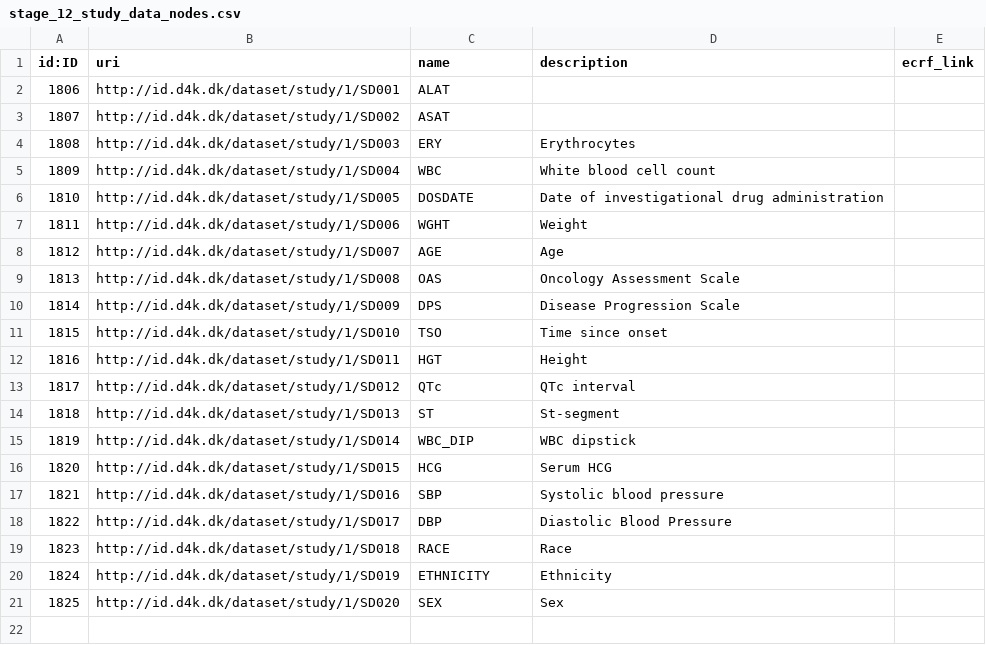
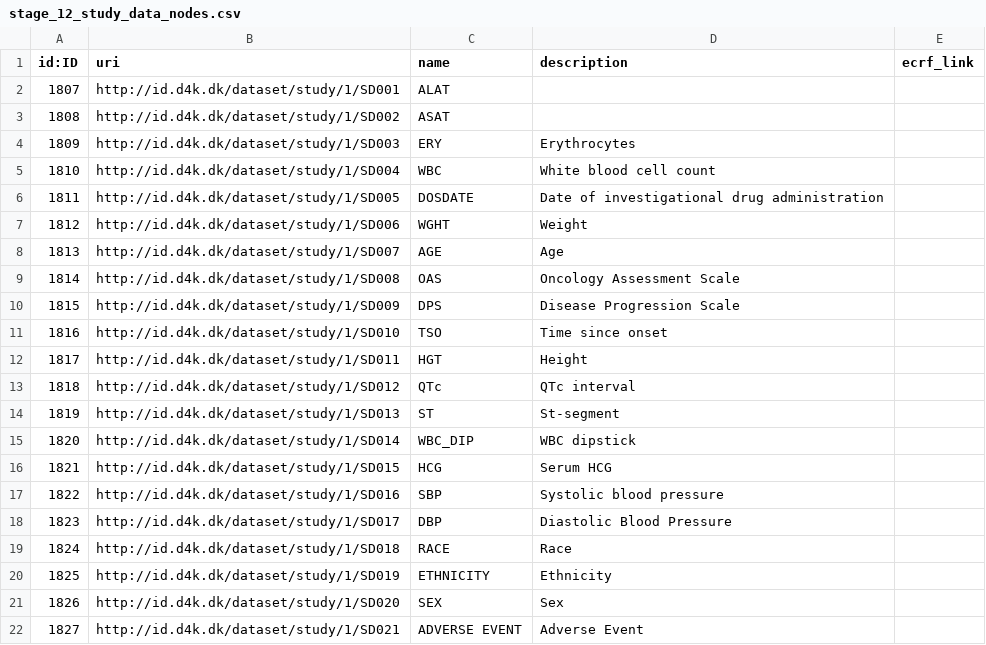
Before and after one commit to data4knowledge/biomedical_concepts, a CSV file: data/csv_load/stage_12_study_data_nodes.csv, drawn as a sheet; the diff names each change by its address in the sheet, - before the commit and + after, or states it on an @@ line.

Commit message:
Add in adverse event in study design

```diff
--- a/data/csv_load/stage_12_study_data_nodes.csv
+++ b/data/csv_load/stage_12_study_data_nodes.csv
@@ column A (id:ID) renumbered between rows 2 and 21 @@
+row 22: 1827 | http://id.d4k.dk/dataset/study/1/SD021 | ADVERSE EVENT | Adverse Event
```
Also changed, not shown: data/csv_load/cdisc_ct_sdtm_nodes_C65047.csv, data/csv_load/stage_12_has_activity_relationships.csv, 51 other files.
